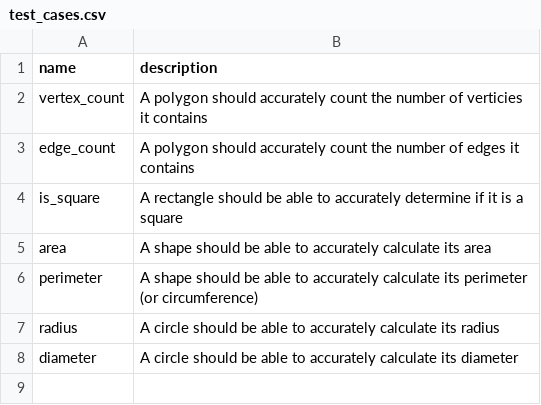
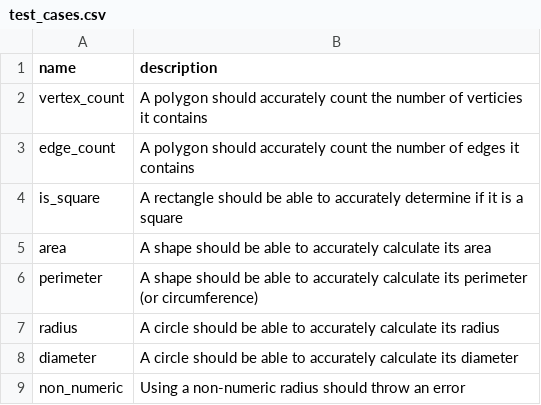
Before and after one commit to joe-p/polytest, a CSV file: examples/shapes/documents/test_cases.csv, drawn as a sheet.

```diff
--- a/examples/shapes/documents/test_cases.csv
+++ b/examples/shapes/documents/test_cases.csv
@@ -8 +8,2 @@ radius,A circle should be able to accurately calculate its radius
 diameter,A circle should be able to accurately calculate its diameter
+non_numeric,Using a non-numeric radius should throw an error
```
Also changed, not shown: 10 other files.
